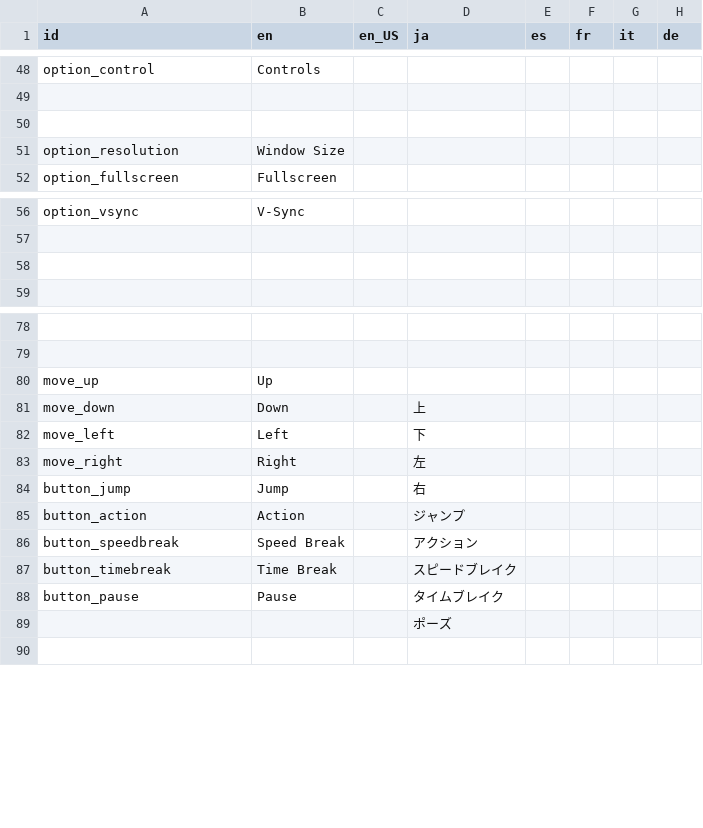
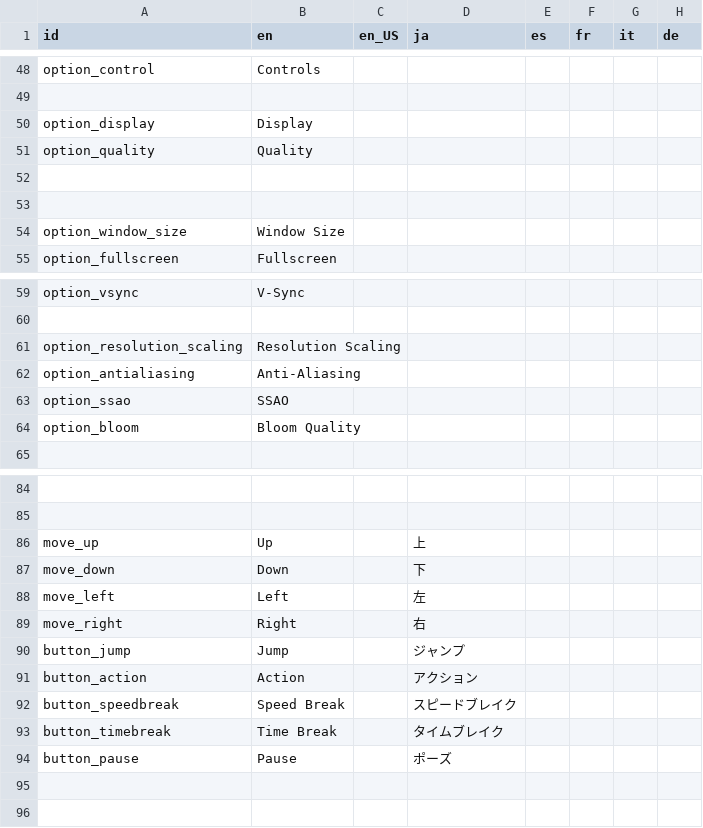
Before and after one commit to Kuma-Boo/project-reignition, a CSV file: Project/locale/Locale.csv, drawn as a sheet; only a part is shown, gaps mark what is left out; addresses are those after the commit; the diff names each change by its address in the sheet, - before the commit and + after, or states it on an @@ line.

Commit message:
Initial commit
Shrunk text size

```diff
--- a/Project/locale/Locale.csv
+++ b/Project/locale/Locale.csv
+row 50: option_display | Display
+row 51: option_quality | Quality
+row 53: (empty)
-A54 (id): option_resolution
+A54 (id): option_window_size
-row 61: (empty)
+row 61: option_resolution_scaling | Resolution Scaling
+row 62: option_antialiasing | Anti-Aliasing
+row 63: option_ssao | SSAO
+row 64: option_bloom | Bloom Quality
-D86 (ja): (empty)
+D86 (ja): 上
-D87 (ja): 上
+D87 (ja): 下
-D88 (ja): 下
+D88 (ja): 左
-D89 (ja): 左
+D89 (ja): 右
-D90 (ja): 右
+D90 (ja): ジャンプ
-D91 (ja): ジャンプ
+D91 (ja): アクション
-D92 (ja): アクション
+D92 (ja): スピードブレイク
-D93 (ja): スピードブレイク
+D93 (ja): タイムブレイク
-D94 (ja): タイムブレイク
+D94 (ja): ポーズ
-D95 (ja): ポーズ
+D95 (ja): (empty)
```
Also changed, not shown: 17 other files.
